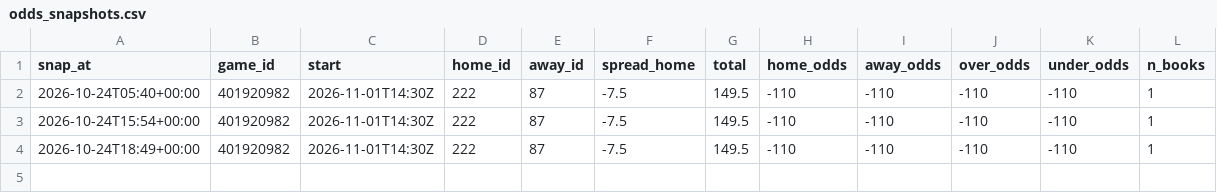
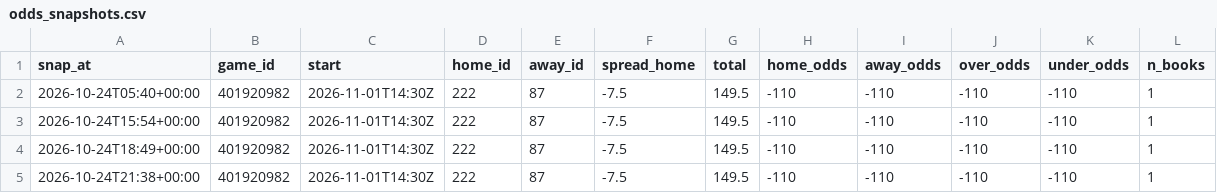
Before and after one commit to patjennings96-ctrl/ncaab-edge-board, a CSV file: data/history/odds_snapshots.csv, drawn as a sheet.

```diff
--- a/data/history/odds_snapshots.csv
+++ b/data/history/odds_snapshots.csv
@@ -4 +4,2 @@ snap_at,game_id,start,home_id,away_id,spread_home,total,home_odds,away_odds,over
 2026-10-24T18:49+00:00,401920982,2026-11-01T14:30Z,222,87,-7.5,149.5,-110,-110,-110,-110,1
+2026-10-24T21:38+00:00,401920982,2026-11-01T14:30Z,222,87,-7.5,149.5,-110,-110,-110,-110,1
```
Also changed, not shown: 4 other files.
